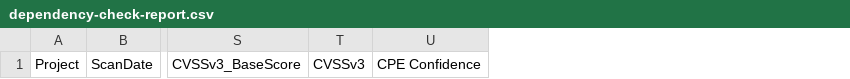
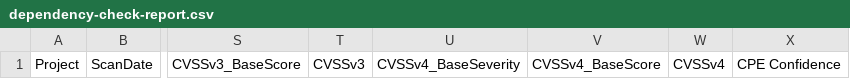
Before and after one commit to pmonks/etagger, a CSV file: nvd/dependency-check-report.csv, drawn as a sheet; only a part is shown, gaps mark what is left out; the diff names each change by its address in the sheet, - before the commit and + after, or states it on an @@ line.

```diff
--- a/nvd/dependency-check-report.csv
+++ b/nvd/dependency-check-report.csv
+column U, row 1: CVSSv4_BaseSeverity
+column V, row 1: CVSSv4_BaseScore
+column W, row 1: CVSSv4
```
Also changed, not shown: 8 other files.
